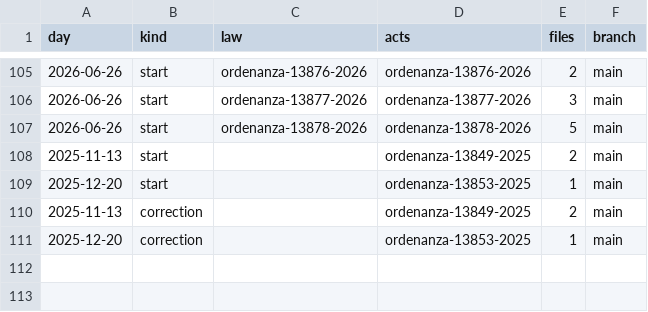
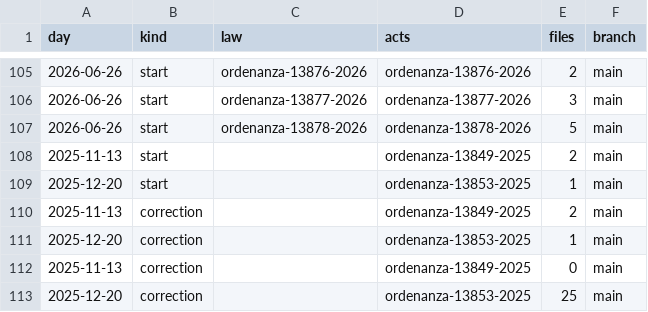
Before and after one commit to lexifina/argentina-lanus-city-law, a CSV file: data/commits.csv, drawn as a sheet; only a part is shown, gaps mark what is left out; the diff names each change by its address in the sheet, - before the commit and + after, or states it on an @@ line.

Commit message:
Documentation, tables, tools and REPRODUCE.md
Appended 2 commits to 70711a49d970 (2 of them corrections); corpus sha256 f4a0283f89bf896c2958414a458d4be97d49fda00b3582ea267fc24e0bb1c93a, data retrieved 2026-11-03.

```diff
--- a/data/commits.csv
+++ b/data/commits.csv
+row 112: 2025-11-13 | correction |  | ordenanza-13849-2025 | 0 | main
+row 113: 2025-12-20 | correction |  | ordenanza-13853-2025 | 25 | main
```
Also changed, not shown: data/laws.csv, 6 other files.
